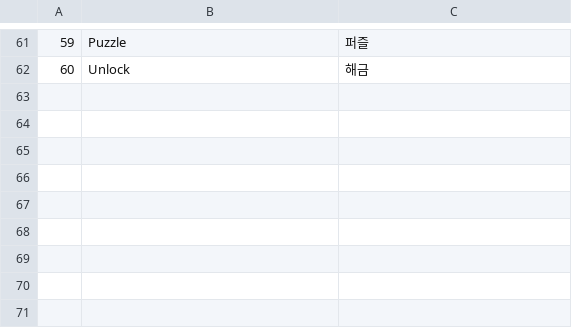
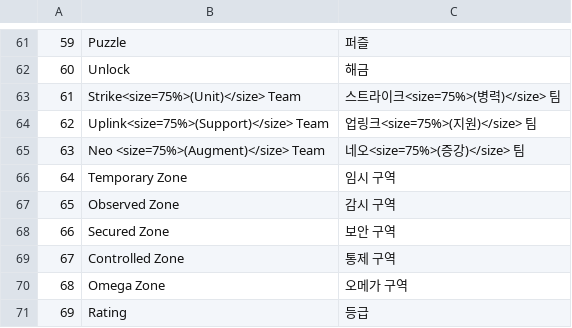
Before and after one commit to VeryMalangCow/RemnantVael, a CSV file: Assets/Resources/CSV/Word/StaticWordCSV.csv, drawn as a sheet; only a part is shown, gaps mark what is left out; the diff names each change by its address in the sheet, - before the commit and + after, or states it on an @@ line.

Commit message:
Periodic_Updates_25.04.12
1. 넉백 방향 값 잘못됨
 => 수정
2. 감옥 아이콘과 Txt 적용 완료
3. 감옥을 3종류로 늘려 제작
 StrikeTeam, UplinkTeam, NeoTeam

```diff
--- a/Assets/Resources/CSV/Word/StaticWordCSV.csv
+++ b/Assets/Resources/CSV/Word/StaticWordCSV.csv
+row 63: 61 | Strike<size=75%>(Unit)</size> Team | 스트라이크<size=75%>(병력)</size> 팀
+row 64: 62 | Uplink<size=75%>(Support)</size> Team | 업링크<size=75%>(지원)</size> 팀
+row 65: 63 | Neo <size=75%>(Augment)</size> Team | 네오<size=75%>(증강)</size> 팀
+row 66: 64 | Temporary Zone | 임시 구역
+row 67: 65 | Observed Zone | 감시 구역
+row 68: 66 | Secured Zone | 보안 구역
+row 69: 67 | Controlled Zone | 통제 구역
+row 70: 68 | Omega Zone | 오메가 구역
+row 71: 69 | Rating | 등급
```
Also changed, not shown: 20 other files.
